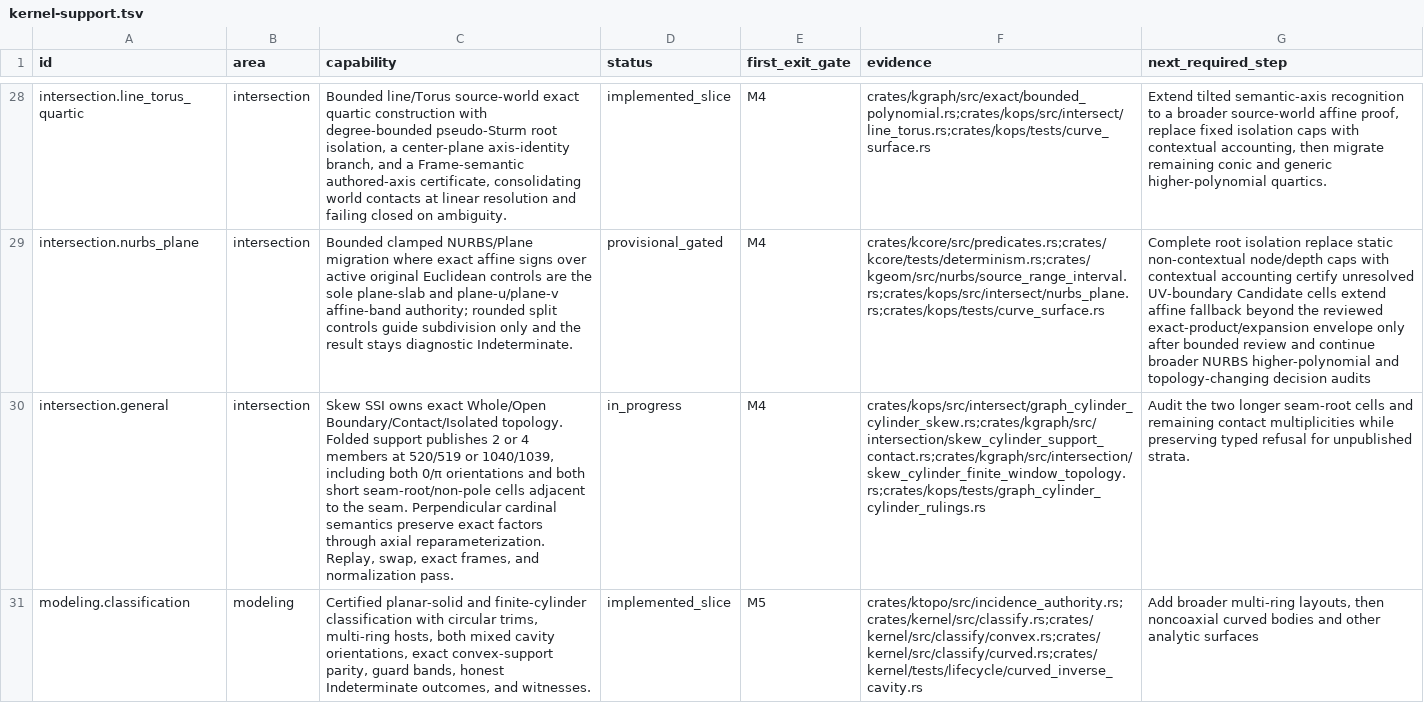
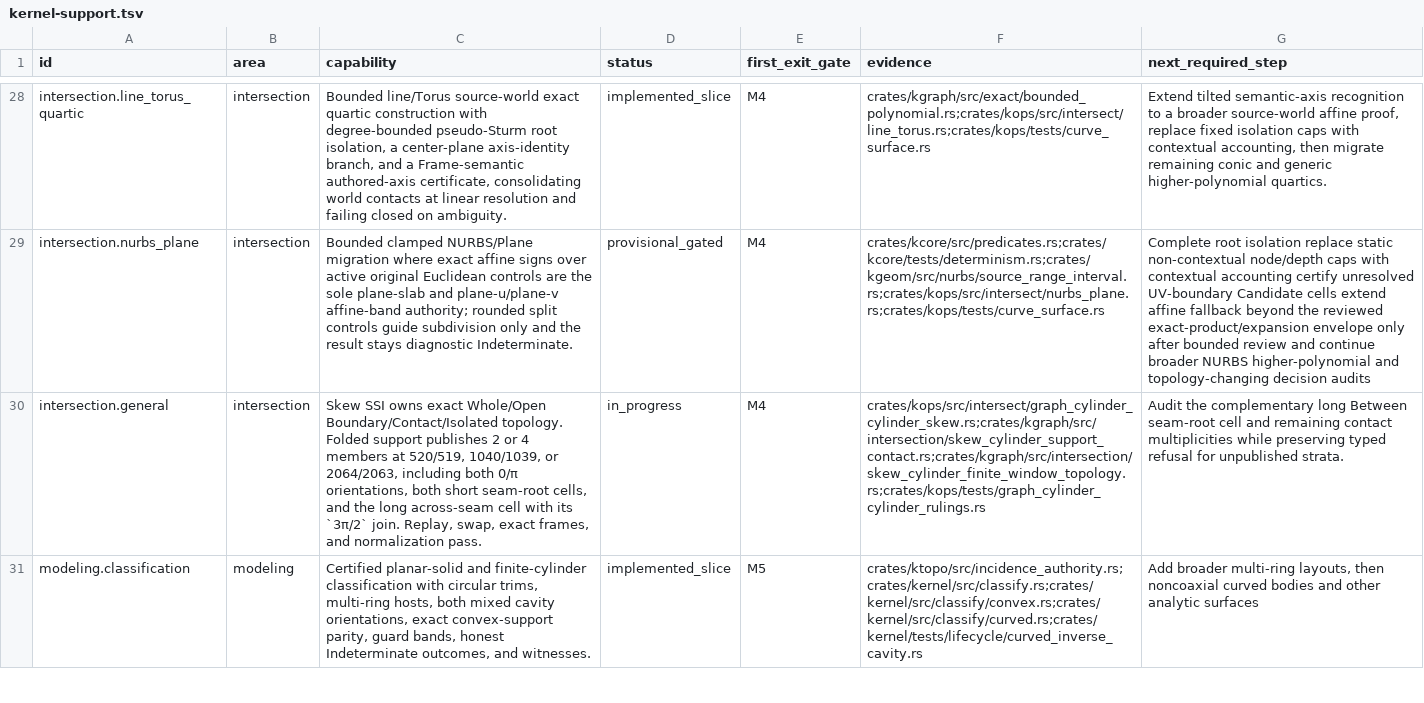
Before and after one commit to josephbajor/geocore, a TSV file: docs/kernel-support.tsv, drawn as a sheet; only a part is shown, gaps mark what is left out; the diff covers the shown part only; the diff names each change by its address in the sheet, - before the commit and + after, or states it on an @@ line.

Commit message:
Publish long across-seam folded support
Work: 4 guarded members * 260 open-span work + 2 cotangent members * 512 fixed radicand-bound work = 2064; 2063 refuses atomically with zero consumed span work.

```diff
--- a/docs/kernel-support.tsv
+++ b/docs/kernel-support.tsv
-C30 (capability): …members at 520/519 or 1040/1039, including both 0/π orientations and both short seam-root/non-pole cells adjacent to the seam. Perpendicular cardinal semantics preserve exact factors through axial reparameterization. Replay, swap,…
+C30 (capability): …members at 520/519, 1040/1039, or 2064/2063, including both 0/π orientations, both short seam-root cells, and the long across-seam cell with its `3π/2` join. Replay, swap,…
-G30 (next_required_step): Audit the two longer seam-root cells and remaining…
+G30 (next_required_step): Audit the complementary long Between seam-root cell and remaining…
```
Also changed, not shown: 6 edited cells elsewhere in this file, 7 other files.
